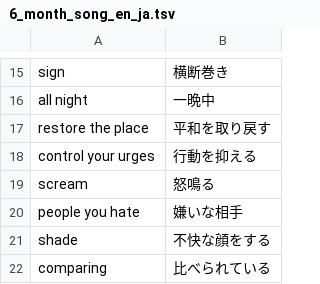
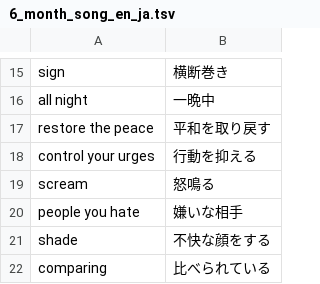
Before and after one commit to iwamoto-takumi/EnglishQuiz, a TSV file: questions/6_month_song_en_ja.tsv, drawn as a sheet; only a part is shown, gaps mark what is left out.

```diff
--- a/questions/6_month_song_en_ja.tsv
+++ b/questions/6_month_song_en_ja.tsv
@@ -16,3 +16,3 @@ sign	横断巻き
 all night	一晩中
-restore the place	平和を取り戻す
+restore the peace	平和を取り戻す
 control your urges	行動を抑える
```
Also changed, not shown: questions/6_month_song_ja_en.tsv, questions/song_en_ja.tsv, 1 other file.
